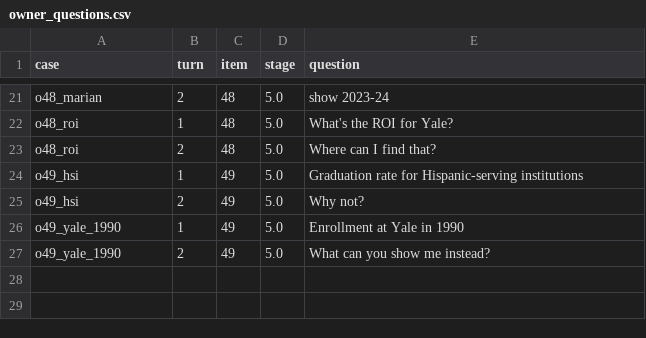
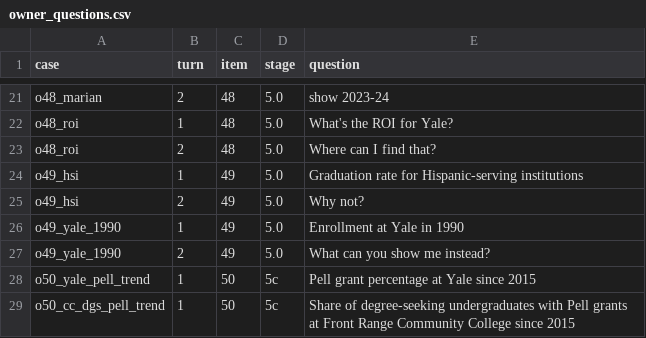
Before and after one commit to yul13011/ipeds-research-companion-v2, a CSV file: docs/owner_questions.csv, drawn as a sheet; only a part is shown, gaps mark what is left out.

```diff
--- a/docs/owner_questions.csv
+++ b/docs/owner_questions.csv
@@ -27 +27,3 @@ o49_yale_1990,1,49,5.0,Enrollment at Yale in 1990
 o49_yale_1990,2,49,5.0,What can you show me instead?
+o50_yale_pell_trend,1,50,5c,Pell grant percentage at Yale since 2015
+o50_cc_dgs_pell_trend,1,50,5c,Share of degree-seeking undergraduates with Pell grants at Front Range Community College since 2015
```
Also changed, not shown: 5 other files.
